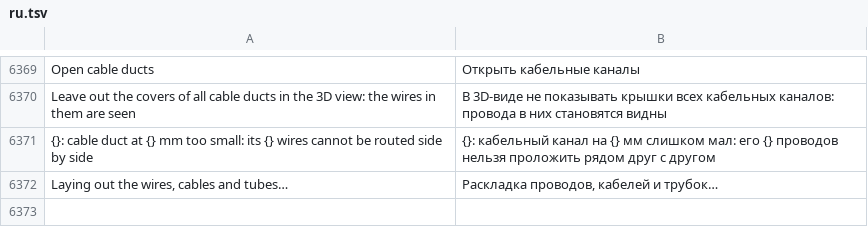
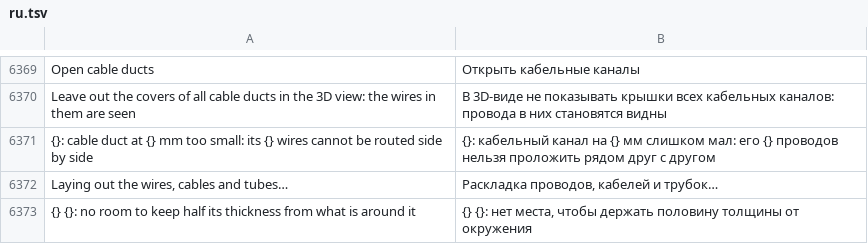
Before and after one commit to JukkaJor/OpenECraft, a TSV file: crates/openecraft-i18n/src/catalog/lang/ru.tsv, drawn as a sheet; only a part is shown, gaps mark what is left out.

```diff
--- a/crates/openecraft-i18n/src/catalog/lang/ru.tsv
+++ b/crates/openecraft-i18n/src/catalog/lang/ru.tsv
@@ -6372 +6372,2 @@ Leave out the covers of all cable ducts in the 3D view: the wires in them are se
 Laying out the wires, cables and tubes…	Раскладка проводов, кабелей и трубок…
+{} {}: no room to keep half its thickness from what is around it	{} {}: нет места, чтобы держать половину толщины от окружения
```
Also changed, not shown: crates/openecraft-i18n/src/catalog/extra.tsv, crates/openecraft-i18n/src/catalog/lang/hu.tsv, 21 other files.
